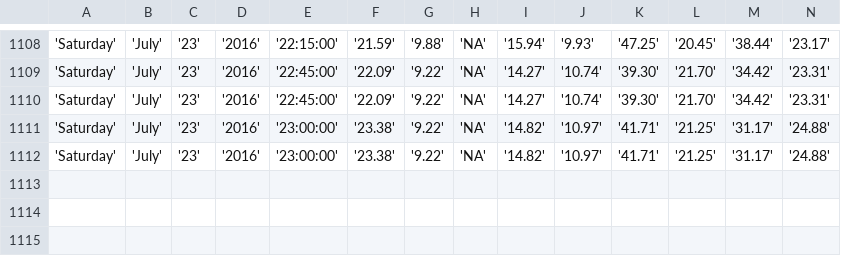
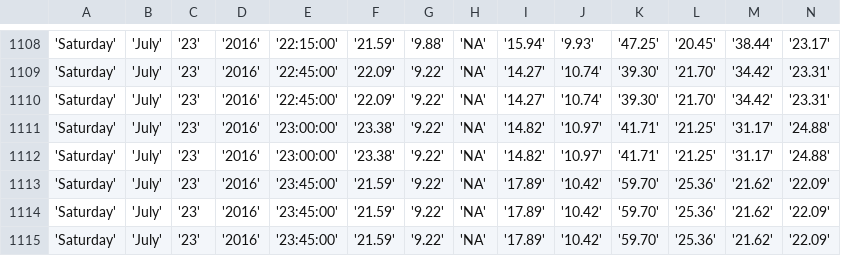
Before and after one commit to bibekpoddar/sdpcbdata, a CSV file: igi.csv, drawn as a sheet; only a part is shown, gaps mark what is left out; rows hold the shown columns only; the diff names each change by its address in the sheet, - before the commit and + after, or states it on an @@ line.

Commit message:
Updated data

```diff
--- a/igi.csv
+++ b/igi.csv
+row 1113: 'Saturday' | 'July' | '23' | '2016' | '23:45:00' | '21.59' | '9.22' | 'NA' | '17.89' | '10.42' | '59.70' | '25.36' | '21.62' | '22.09'
+row 1114: 'Saturday' | 'July' | '23' | '2016' | '23:45:00' | '21.59' | '9.22' | 'NA' | '17.89' | '10.42' | '59.70' | '25.36' | '21.62' | '22.09'
+row 1115: 'Saturday' | 'July' | '23' | '2016' | '23:45:00' | '21.59' | '9.22' | 'NA' | '17.89' | '10.42' | '59.70' | '25.36' | '21.62' | '22.09'
```
Also changed, not shown: av.csv, cl.csv, 3 other files.
